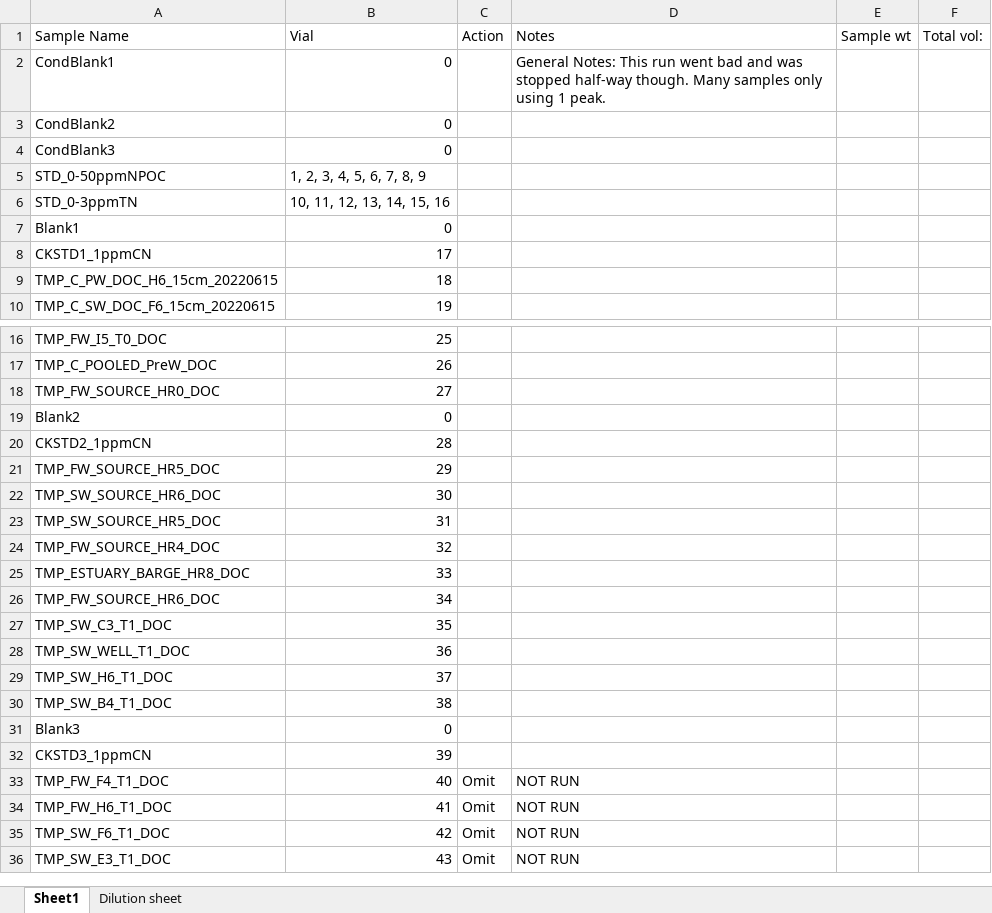
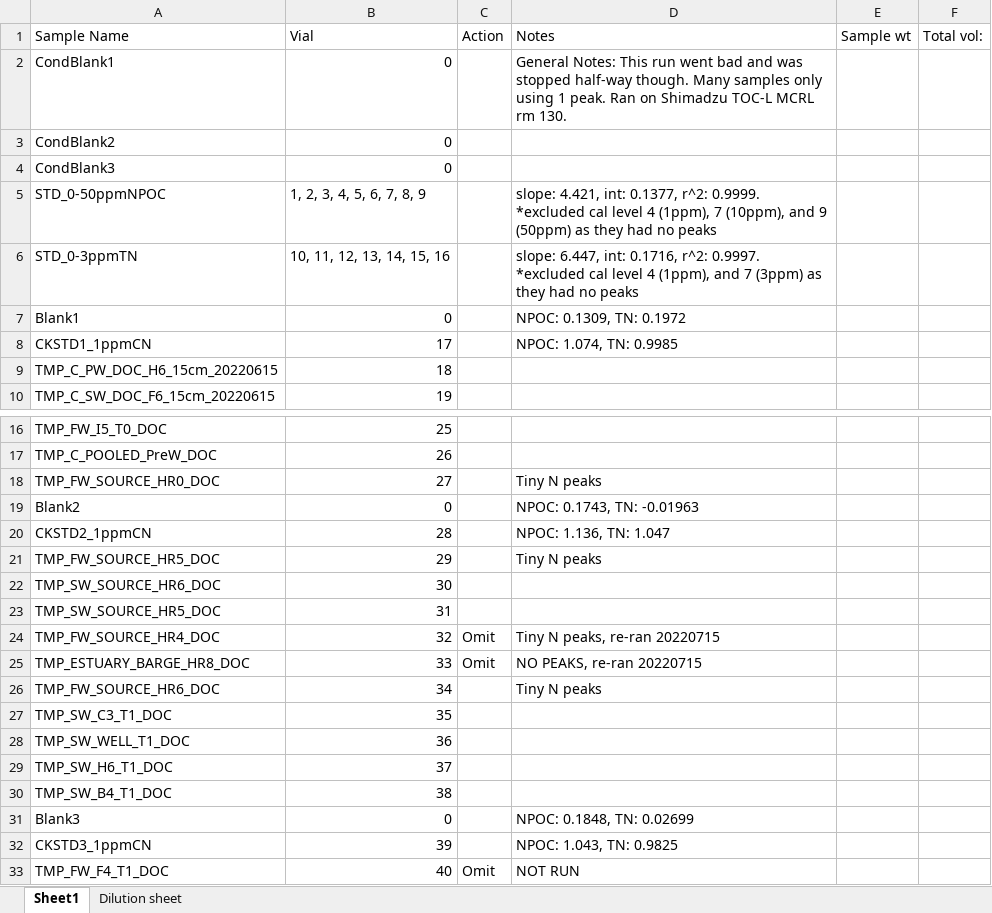
Before and after one commit to COMPASS-DOE/TEMPEST, an Excel workbook: June_Event/Porewaters/pw_raw_npoc_tn_data/20220629_Readme_NPOC_TN_COMPASS_TEMPEST_PW_MONTHLY_n69.xlsx, sheet Sheet1, drawn as a sheet; only a part is shown, gaps mark what is left out; the shorter side is filled out with more unchanged rows; values as stored, in another font and other column widths than the file's, no borders; the diff names each change by its address in the sheet, - before the commit and + after, or states it on an @@ line.

```diff
--- a/June_Event/Porewaters/pw_raw_npoc_tn_data/20220629_Readme_NPOC_TN_COMPASS_TEMPEST_PW_MONTHLY_n69.xlsx (sheet Sheet1)
+++ b/June_Event/Porewaters/pw_raw_npoc_tn_data/20220629_Readme_NPOC_TN_COMPASS_TEMPEST_PW_MONTHLY_n69.xlsx (sheet Sheet1)
-D2 (Notes): …1 peak.
+D2 (Notes): …1 peak. Ran on Shimadzu TOC-L MCRL rm 130.
-D5 (Notes): (empty)
+D5 (Notes): slope: 4.421, int: 0.1377, r^2: 0.9999. *excluded cal level 4 (1ppm), 7 (10ppm), and 9 (50ppm) as they had no peaks
-D6 (Notes): (empty)
+D6 (Notes): slope: 6.447, int: 0.1716, r^2: 0.9997. *excluded cal level 4 (1ppm), and 7 (3ppm) as they had no peaks
-D7 (Notes): (empty)
+D7 (Notes): NPOC: 0.1309, TN: 0.1972
-D8 (Notes): (empty)
+D8 (Notes): NPOC: 1.074, TN: 0.9985
-D18 (Notes): (empty)
+D18 (Notes): Tiny N peaks
-D19 (Notes): (empty)
+D19 (Notes): NPOC: 0.1743, TN: -0.01963
-D20 (Notes): (empty)
+D20 (Notes): NPOC: 1.136, TN: 1.047
-D21 (Notes): (empty)
+D21 (Notes): Tiny N peaks
-C24:C25 (Action): (empty)
+C24:C25 (Action): Omit
-D24 (Notes): (empty)
+D24 (Notes): Tiny N peaks, re-ran 20220715
-D25 (Notes): (empty)
+D25 (Notes): NO PEAKS, re-ran 20220715
-D26 (Notes): (empty)
+D26 (Notes): Tiny N peaks
-D31 (Notes): (empty)
+D31 (Notes): NPOC: 0.1848, TN: 0.02699
-D32 (Notes): (empty)
+D32 (Notes): NPOC: 1.043, TN: 0.9825
```
Also changed, not shown: sheet Dilution sheet, June_Event/Porewaters/pw_raw_npoc_tn_data/20220627_Readme_NPOC_TN_COMPASS_TEMPEST_PW_n17.xlsx, June_Event/Porewaters/pw_raw_npoc_tn_data/20220701_Readme_NPOC_TN_COMPASS_TEMPEST_JUNE22_n54_SYNOPTIC_n4.xlsx, 6 other files.
